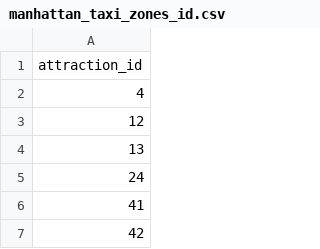
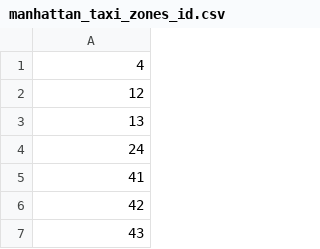
Before and after one commit to HelloMum/COMP47360-Smart-Tourist-Guide, a CSV file: src/backend/spring/src/main/resources/manhattan_taxi_zones_id.csv, drawn as a sheet; only a part is shown; the shorter side is filled out with more unchanged rows.

Commit message:
Backend bugfixes jorge (#126)
* Implement direct memory load

* fix string is tried to be parsed as number

* Implement direct memory load

* Implement direct memory load & delay for scrappers

* Implement direct memory load

* Not needed should be generated on memory

* Clean formatting and dependencies

```diff
--- a/src/backend/spring/src/main/resources/manhattan_taxi_zones_id.csv
+++ b/src/backend/spring/src/main/resources/manhattan_taxi_zones_id.csv
@@ -1,2 +1 @@
-attraction_id
 4
```
Also changed, not shown: 6 other files.
